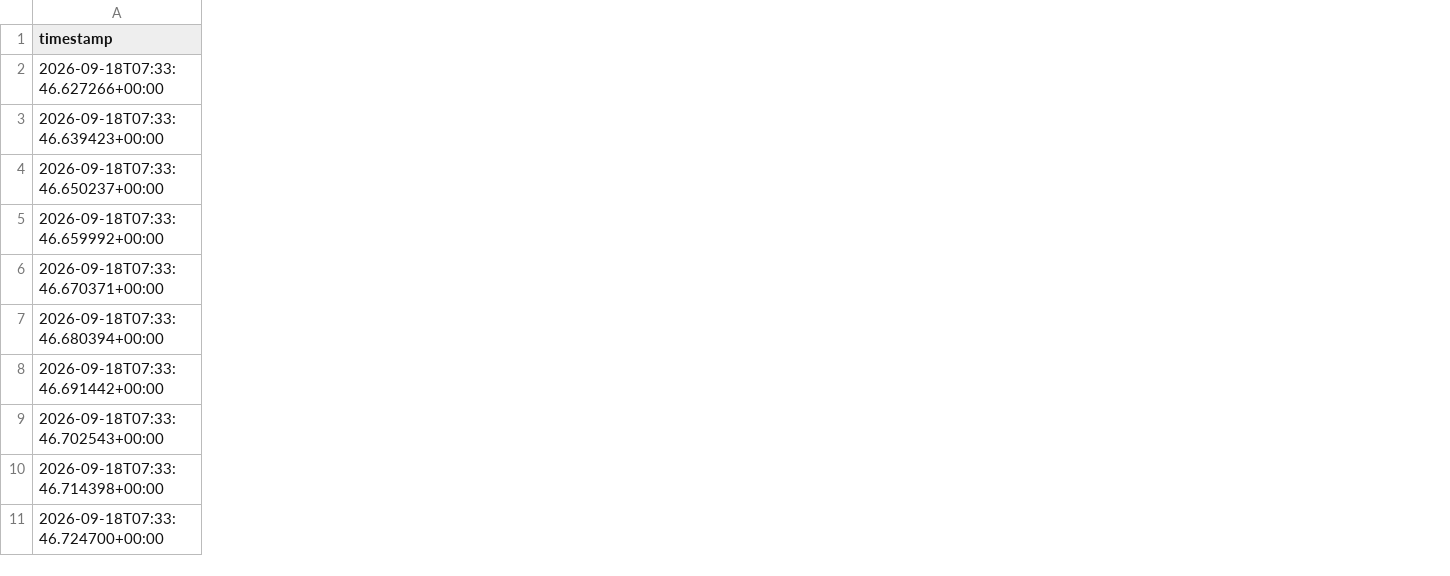
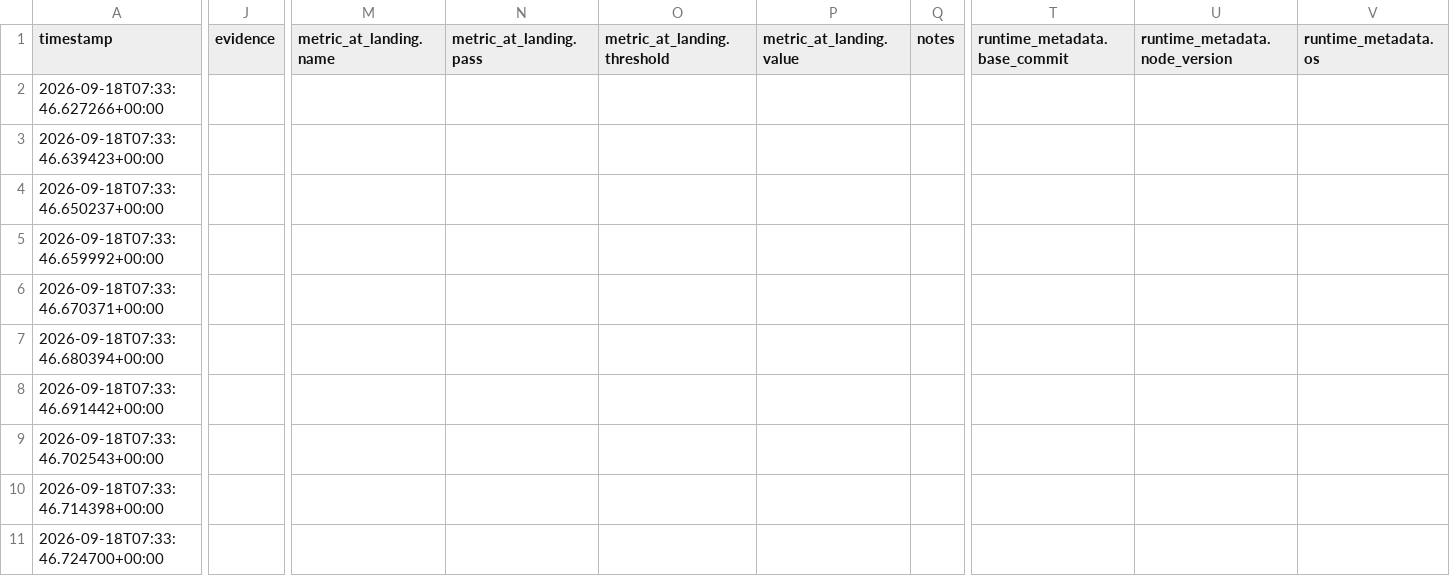
Before and after one commit to FoAKTEE/Chandra, a CSV file: results/ledgers/knowledge/paper_vibe/summary.csv, drawn as a sheet; only a part is shown, gaps mark what is left out; the diff covers the shown part only; the diff names each change by its address in the sheet, - before the commit and + after, or states it on an @@ line.

Commit message:
notes(vibe): promote scaffold, build, branding to solid through the admission gate
- change: three pass trials in the error ledger (stage implementation, domain software) and three solid knowledge rows, appended scaffold → build → branding with actor_role worker and empty admission_flags
- verify: gate-executed verifiers all exit 0 — pytest test_vibe_scaffold (39, 8.1 s), toolchain/artifact/pin check (0.1 s), pytest test_vibe_branding (38, 1.0 s); contract.py verify-chains → {"ok": true, "breaks": []}; dag_mermaid progress → 3 solid, 8 hypothesis
- caveat: auto-filled git_commit reads 5d341dc (HEAD at append); the per-node evidence fields carry the real commits c849a4f / c849a4f / 2d9bdd9
- caveat: branding holes stay [OPEN] in the row notes (upstream hygiene vs extensionsGallery; residual code-oss strings off the macOS path)
- files: results/ledgers/{error,knowledge}/paper_vibe/*

```diff
--- a/results/ledgers/knowledge/paper_vibe/summary.csv
+++ b/results/ledgers/knowledge/paper_vibe/summary.csv
+column J (evidence), empty
+column M (metric_at_landing.name), empty
+column N (metric_at_landing.pass), empty
+column O (metric_at_landing.threshold), empty
+column P (metric_at_landing.value), empty
+column Q (notes), empty
+column T (runtime_metadata.base_commit), empty
+column U (runtime_metadata.node_version), empty
+column V (runtime_metadata.os), empty
```
Also changed, not shown: 3 added rows and 11 added columns elsewhere in this file, 3 other files.
